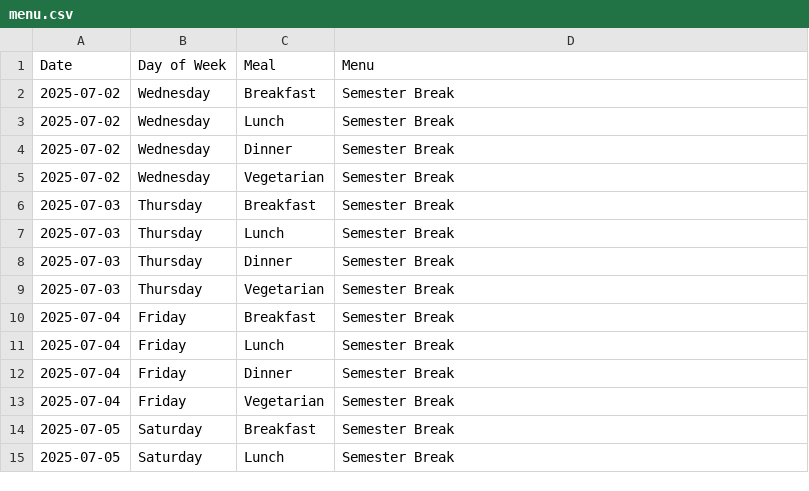
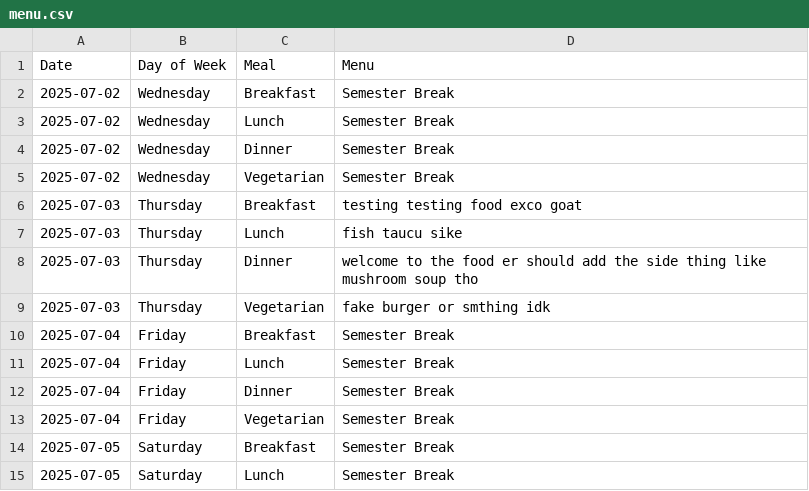
Before and after one commit to khaleedcode/foodexco.ai, a CSV file: menu.csv, drawn as a sheet; only a part is shown.

Commit message:
Update menu.csv
updated the menu for 3rd july for testing purposes

```diff
--- a/menu.csv
+++ b/menu.csv
@@ -5,6 +5,6 @@ Date,Day of Week,Meal,Menu
 2025-07-02,Wednesday,Vegetarian,Semester Break
-2025-07-03,Thursday,Breakfast,Semester Break
-2025-07-03,Thursday,Lunch,Semester Break
-2025-07-03,Thursday,Dinner,Semester Break
-2025-07-03,Thursday,Vegetarian,Semester Break
+2025-07-03,Thursday,Breakfast,testing testing food exco goat
+2025-07-03,Thursday,Lunch,fish taucu sike
+2025-07-03,Thursday,Dinner,welcome to the food er should add the side thing like mushroom soup tho
+2025-07-03,Thursday,Vegetarian, fake burger or smthing idk
 2025-07-04,Friday,Breakfast,Semester Break
```
